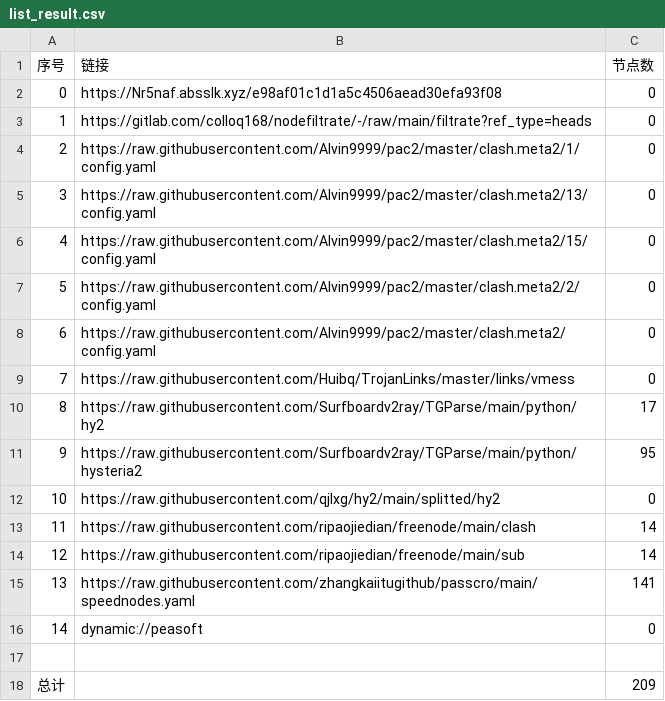
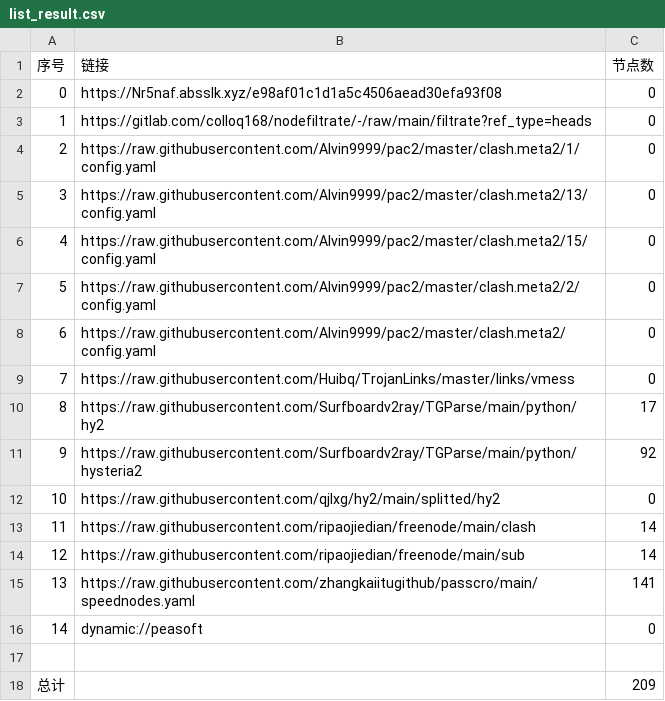
Before and after one commit to hua9898998/mycookie, a CSV file: list_result.csv, drawn as a sheet.

```diff
--- a/list_result.csv
+++ b/list_result.csv
@@ -10,3 +10,3 @@
 8,https://raw.githubusercontent.com/Surfboardv2ray/TGParse/main/python/hy2,17
-9,https://raw.githubusercontent.com/Surfboardv2ray/TGParse/main/python/hysteria2,95
+9,https://raw.githubusercontent.com/Surfboardv2ray/TGParse/main/python/hysteria2,92
 10,https://raw.githubusercontent.com/qjlxg/hy2/main/splitted/hy2,0
```
Also changed, not shown: 6 other files.
